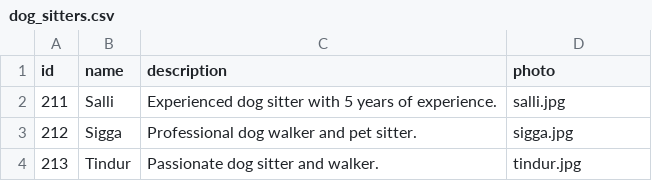
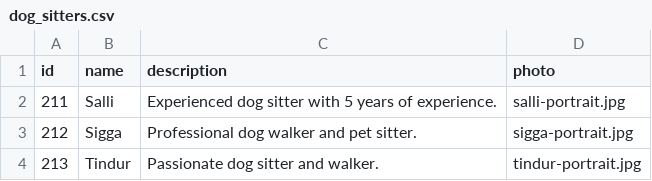
Before and after one commit to HRBodvarsson/lokaverkefni_hb, a CSV file: assets/dog_sitters.csv, drawn as a sheet.

Commit message:
CSV UPDATE
changed path so image filenames in csv aren't written with filepath.
Made the same implementations on lists og sitters/walkers

```diff
--- a/assets/dog_sitters.csv
+++ b/assets/dog_sitters.csv
@@ -1,4 +1,4 @@
 id;name;description;photo
-211;Salli;Experienced dog sitter with 5 years of experience.;salli.jpg
-212;Sigga;Professional dog walker and pet sitter.;sigga.jpg
-213;Tindur;Passionate dog sitter and walker.;tindur.jpg
+211;Salli;Experienced dog sitter with 5 years of experience.;salli-portrait.jpg
+212;Sigga;Professional dog walker and pet sitter.;sigga-portrait.jpg
+213;Tindur;Passionate dog sitter and walker.;tindur-portrait.jpg
```
Also changed, not shown: assets/dog_walkers.csv, 2 other files.
